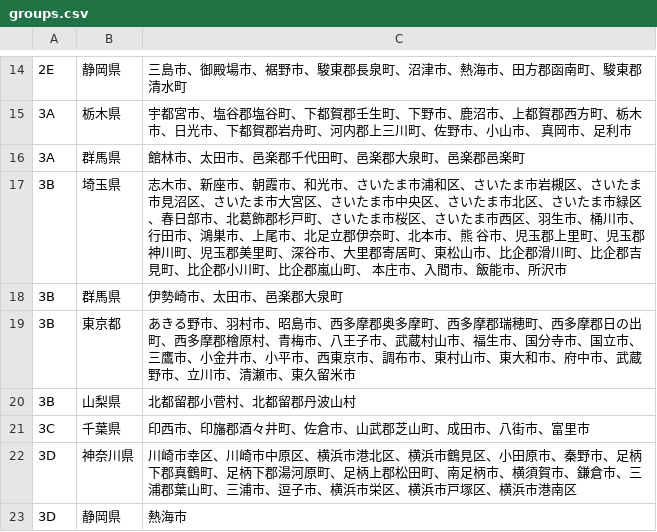
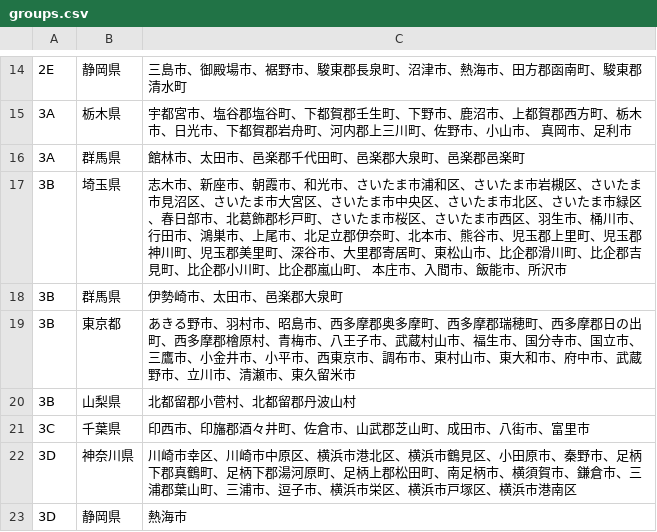
Before and after one commit to siuying/blackout-reminder, a CSV file: web/config/groups.csv, drawn as a sheet; only a part is shown, gaps mark what is left out.

Commit message:
Amended group

```diff
--- a/web/config/groups.csv
+++ b/web/config/groups.csv
@@ -16,3 +16,3 @@
 3A,群馬県,館林市、太田市、邑楽郡千代田町、邑楽郡大泉町、邑楽郡邑楽町,,,,,,,
-3B,埼玉県,志木市、新座市、朝霞市、和光市、さいたま市浦和区、さいたま市岩槻区、さいたま市見沼区、さいたま市大宮区、さいたま市中央区、さいたま市北区、さいたま市緑区、春日部市、北葛飾郡杉戸町、さいたま市桜区、さいたま市西区、羽生市、桶川市、行田市、鴻巣市、上尾市、北足立郡伊奈町、北本市、熊 谷市、児玉郡上里町、児玉郡神川町、児玉郡美里町、深谷市、大里郡寄居町、東松山市、比企郡滑川町、比企郡吉見町、比企郡小川町、比企郡嵐山町、 本庄市、入間市、飯能市、所沢市,,,,,,,
+3B,埼玉県,志木市、新座市、朝霞市、和光市、さいたま市浦和区、さいたま市岩槻区、さいたま市見沼区、さいたま市大宮区、さいたま市中央区、さいたま市北区、さいたま市緑区、春日部市、北葛飾郡杉戸町、さいたま市桜区、さいたま市西区、羽生市、桶川市、行田市、鴻巣市、上尾市、北足立郡伊奈町、北本市、熊谷市、児玉郡上里町、児玉郡神川町、児玉郡美里町、深谷市、大里郡寄居町、東松山市、比企郡滑川町、比企郡吉見町、比企郡小川町、比企郡嵐山町、 本庄市、入間市、飯能市、所沢市,,,,,,,
 3B,群馬県,伊勢崎市、太田市、邑楽郡大泉町,,,,,,,
```
Also changed, not shown: 1 other file.
